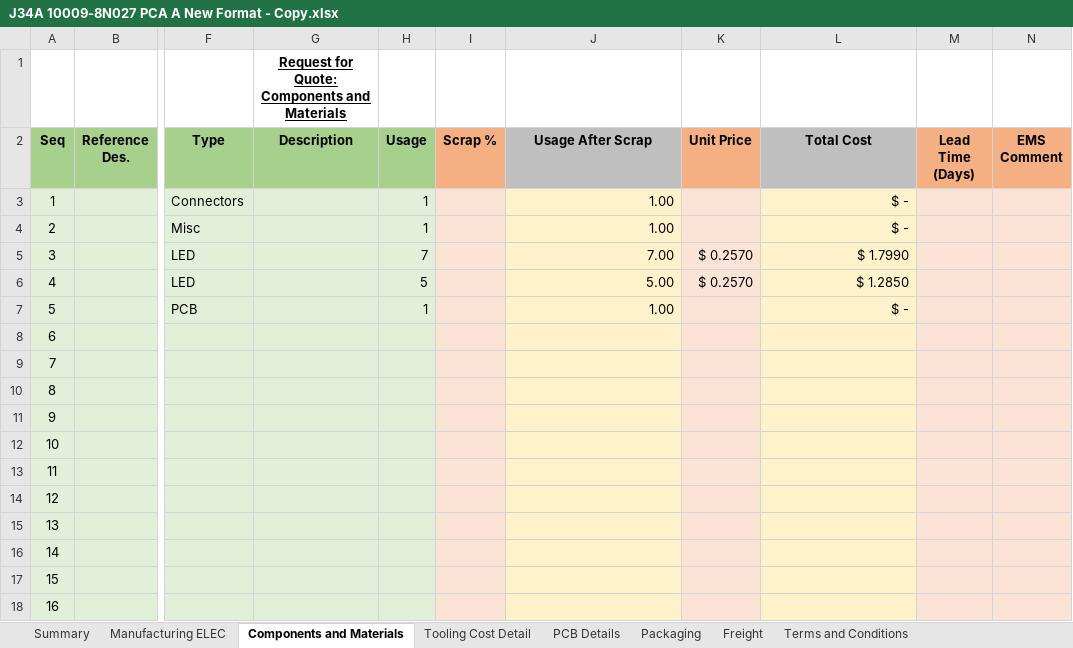
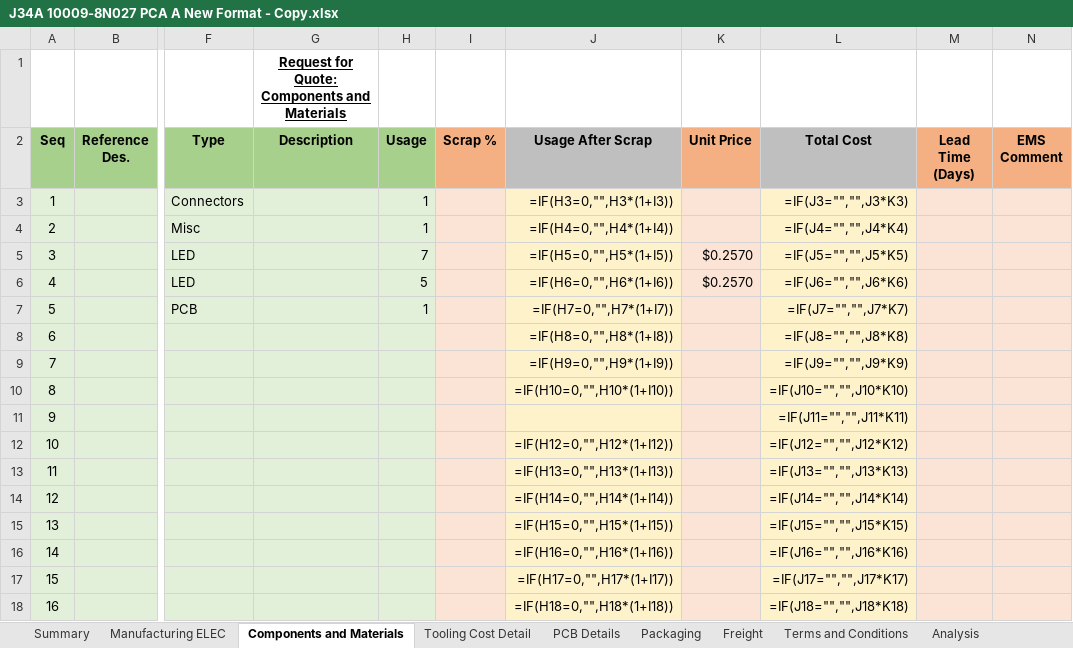
Before and after one commit to chaitanyahange/bus_app, an Excel workbook: J34A 10009-8N027 PCA A New Format - Copy.xlsx, sheet Components and Materials, drawn as a sheet; only a part is shown, gaps mark what is left out; values as stored, in another font and other column widths than the file's, no borders; formulas without a stored value are shown as written; conditional formats not drawn; the diff covers the shown part only; the diff names each change by its address in the sheet, - before the commit and + after, or states it on an @@ line.

```diff
--- a/J34A 10009-8N027 PCA A New Format - Copy.xlsx (sheet Components and Materials)
+++ b/J34A 10009-8N027 PCA A New Format - Copy.xlsx (sheet Components and Materials)
@@ sheet tab unhidden: Analysis @@
-J3 (Usage After Scrap): 1.00
+J3 (Usage After Scrap): =IF(H3=0,"",H3*(1+I3))
-L3 (Total Cost): $ -
+L3 (Total Cost): =IF(J3="","",J3*K3)
-J4 (Usage After Scrap): 1.00
+J4 (Usage After Scrap): =IF(H4=0,"",H4*(1+I4))
-L4 (Total Cost): $ -
+L4 (Total Cost): =IF(J4="","",J4*K4)
-J5 (Usage After Scrap): 7.00
+J5 (Usage After Scrap): =IF(H5=0,"",H5*(1+I5))
-K5:K6 (Unit Price): $ 0.2570
+K5:K6 (Unit Price): $0.2570
-L5 (Total Cost): $ 1.7990
+L5 (Total Cost): =IF(J5="","",J5*K5)
-J6 (Usage After Scrap): 5.00
+J6 (Usage After Scrap): =IF(H6=0,"",H6*(1+I6))
-L6 (Total Cost): $ 1.2850
+L6 (Total Cost): =IF(J6="","",J6*K6)
-J7 (Usage After Scrap): 1.00
+J7 (Usage After Scrap): =IF(H7=0,"",H7*(1+I7))
-L7 (Total Cost): $ -
+L7 (Total Cost): =IF(J7="","",J7*K7)
-J8 (Usage After Scrap): (empty)
+J8 (Usage After Scrap): =IF(H8=0,"",H8*(1+I8))
-L8 (Total Cost): (empty)
+L8 (Total Cost): =IF(J8="","",J8*K8)
-J9 (Usage After Scrap): (empty)
+J9 (Usage After Scrap): =IF(H9=0,"",H9*(1+I9))
-L9 (Total Cost): (empty)
+L9 (Total Cost): =IF(J9="","",J9*K9)
-J10 (Usage After Scrap): (empty)
+J10 (Usage After Scrap): =IF(H10=0,"",H10*(1+I10))
-L10 (Total Cost): (empty)
+L10 (Total Cost): =IF(J10="","",J10*K10)
-L11 (Total Cost): (empty)
+L11 (Total Cost): =IF(J11="","",J11*K11)
-J12 (Usage After Scrap): (empty)
+J12 (Usage After Scrap): =IF(H12=0,"",H12*(1+I12))
-L12 (Total Cost): (empty)
+L12 (Total Cost): =IF(J12="","",J12*K12)
-J13 (Usage After Scrap): (empty)
+J13 (Usage After Scrap): =IF(H13=0,"",H13*(1+I13))
-L13 (Total Cost): (empty)
+L13 (Total Cost): =IF(J13="","",J13*K13)
-J14 (Usage After Scrap): (empty)
+J14 (Usage After Scrap): =IF(H14=0,"",H14*(1+I14))
-L14 (Total Cost): (empty)
+L14 (Total Cost): =IF(J14="","",J14*K14)
-J15 (Usage After Scrap): (empty)
+J15 (Usage After Scrap): =IF(H15=0,"",H15*(1+I15))
-L15 (Total Cost): (empty)
+L15 (Total Cost): =IF(J15="","",J15*K15)
-J16 (Usage After Scrap): (empty)
+J16 (Usage After Scrap): =IF(H16=0,"",H16*(1+I16))
-L16 (Total Cost): (empty)
+L16 (Total Cost): =IF(J16="","",J16*K16)
-J17 (Usage After Scrap): (empty)
+J17 (Usage After Scrap): =IF(H17=0,"",H17*(1+I17))
-L17 (Total Cost): (empty)
+L17 (Total Cost): =IF(J17="","",J17*K17)
-J18 (Usage After Scrap): (empty)
+J18 (Usage After Scrap): =IF(H18=0,"",H18*(1+I18))
-L18 (Total Cost): (empty)
+L18 (Total Cost): =IF(J18="","",J18*K18)
```
Also changed, not shown: 368 edited cells elsewhere in this sheet, sheet Manufacturing ELEC, sheet Freight, sheet Packaging, sheet Summary, sheet PCB Details, sheet Tooling Cost Detail, 1 more sheet, other sheet tabs, charts or pictures.
